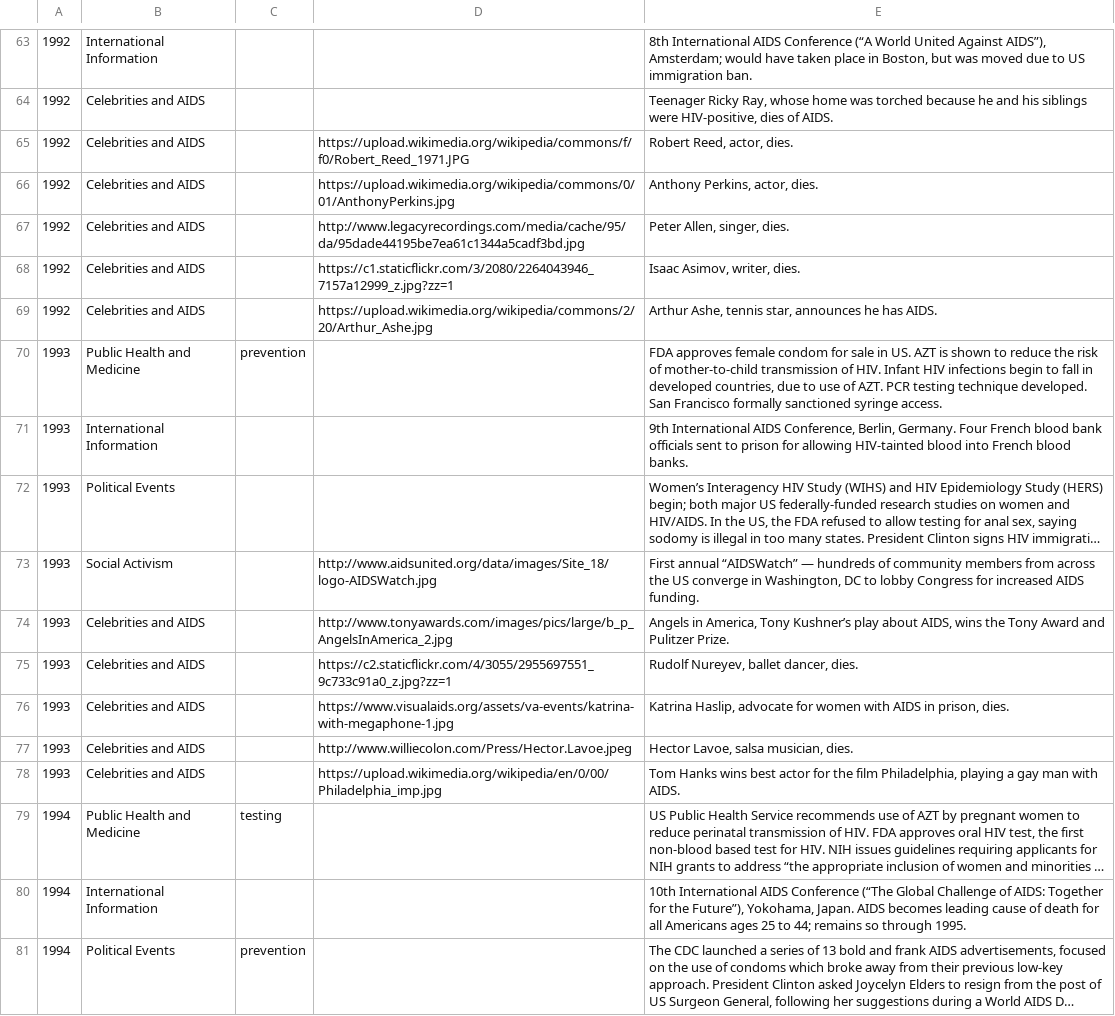
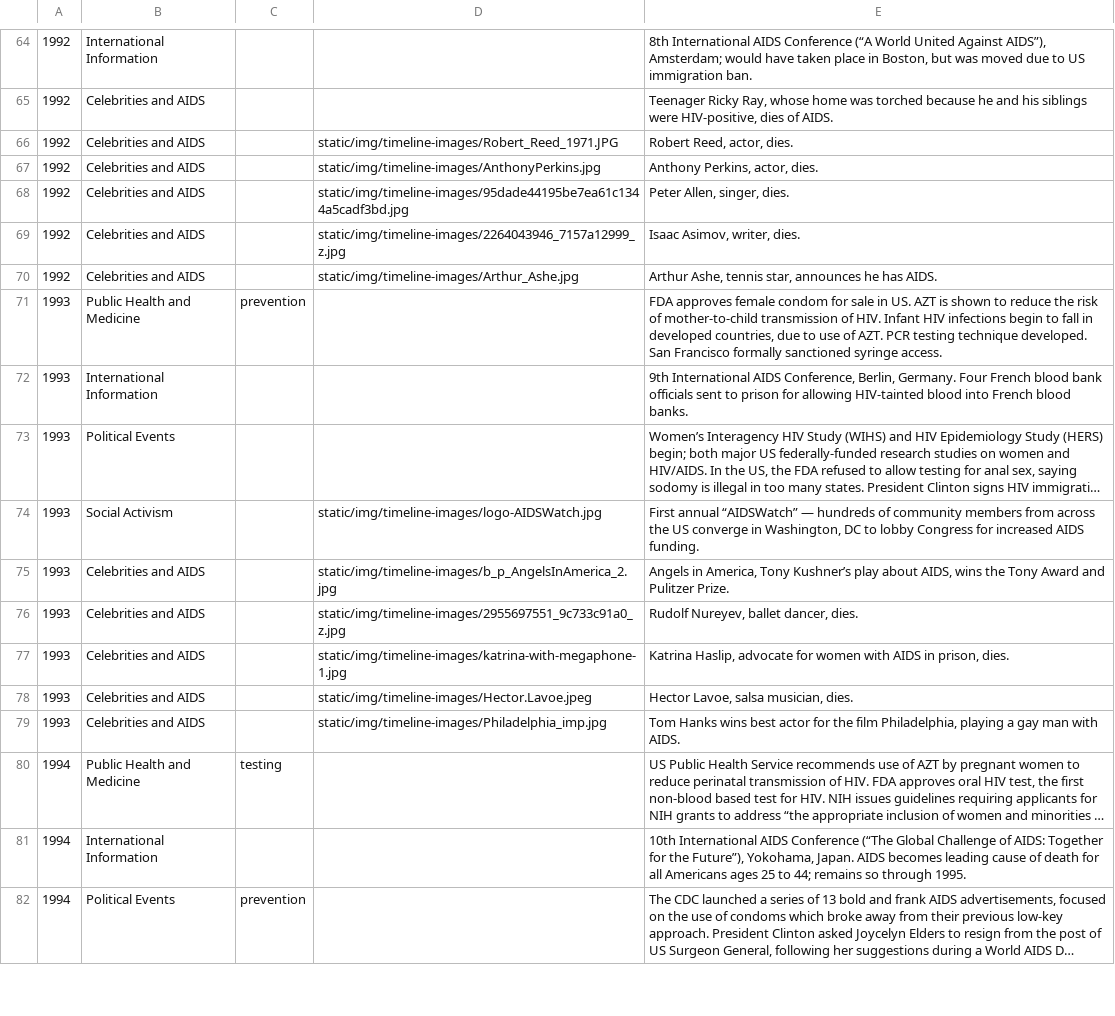
Before and after one commit to RadBitt/HIV-Timeline, a CSV file: static/js/lib/timeline.csv, drawn as a sheet; only a part is shown, gaps mark what is left out; long unchanged cells end in …; addresses are those after the commit; the diff covers the shown part only; the diff names each change by its address in the sheet, - before the commit and + after, or states it on an @@ line.

```diff
--- a/static/js/lib/timeline.csv
+++ b/static/js/lib/timeline.csv
-D66: https://upload.wikimedia.org/wikipedia/commons/f/f0/Robert_Reed_1971.JPG
+D66: static/img/timeline-images/Robert_Reed_1971.JPG
-D67: https://upload.wikimedia.org/wikipedia/commons/0/01/AnthonyPerkins.jpg
+D67: static/img/timeline-images/AnthonyPerkins.jpg
-D68: http://www.legacyrecordings.com/media/cache/95/da/95dade44195be7ea61c1344a5cadf3bd.jpg
+D68: static/img/timeline-images/95dade44195be7ea61c1344a5cadf3bd.jpg
-D69: https://c1.staticflickr.com/3/2080/2264043946_7157a12999_z.jpg?zz=1
+D69: static/img/timeline-images/2264043946_7157a12999_z.jpg
-D70: https://upload.wikimedia.org/wikipedia/commons/2/20/Arthur_Ashe.jpg
+D70: static/img/timeline-images/Arthur_Ashe.jpg
-D74: http://www.aidsunited.org/data/images/Site_18/logo-AIDSWatch.jpg
+D74: static/img/timeline-images/logo-AIDSWatch.jpg
-D75: http://www.tonyawards.com/images/pics/large/b_p_AngelsInAmerica_2.jpg
+D75: static/img/timeline-images/b_p_AngelsInAmerica_2.jpg
-D76: https://c2.staticflickr.com/4/3055/2955697551_9c733c91a0_z.jpg?zz=1
+D76: static/img/timeline-images/2955697551_9c733c91a0_z.jpg
-D77: https://www.visualaids.org/assets/va-events/katrina-with-megaphone-1.jpg
+D77: static/img/timeline-images/katrina-with-megaphone-1.jpg
-D78: http://www.williecolon.com/Press/Hector.Lavoe.jpeg
+D78: static/img/timeline-images/Hector.Lavoe.jpeg
-D79: https://upload.wikimedia.org/wikipedia/en/0/00/Philadelphia_imp.jpg
+D79: static/img/timeline-images/Philadelphia_imp.jpg
```
Also changed, not shown: 2 added rows, 1 removed row and 52 edited cells elsewhere in this file, 6 other files.
